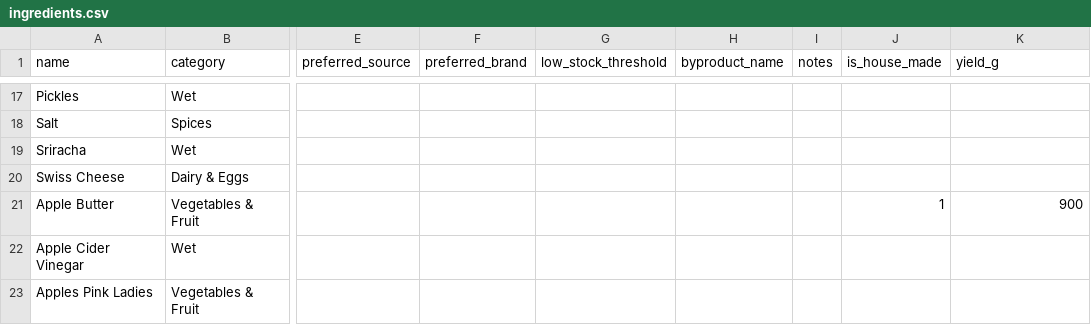
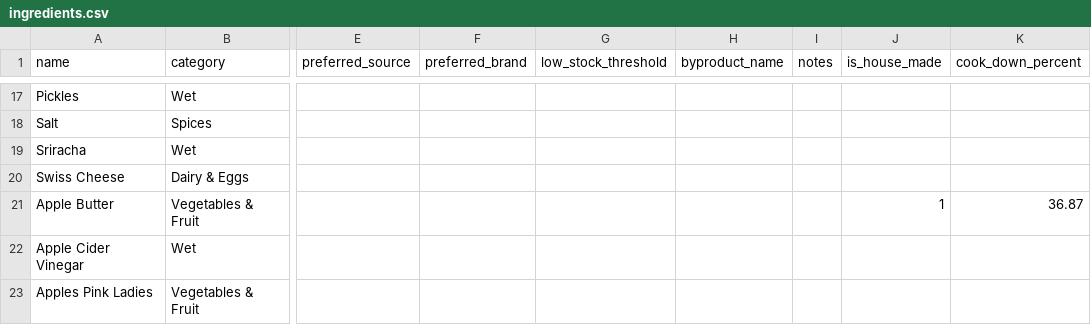
Before and after one commit to charybshawn/modules-costing, a CSV file: database/seeders/data/ingredients.csv, drawn as a sheet; only a part is shown, gaps mark what is left out; the diff names each change by its address in the sheet, - before the commit and + after, or states it on an @@ line.

```diff
--- a/database/seeders/data/ingredients.csv
+++ b/database/seeders/data/ingredients.csv
-K1: yield_g
+K1: cook_down_percent
-K21 (cook_down_percent): 900
+K21 (cook_down_percent): 36.87
```
Also changed, not shown: 15 other files.
